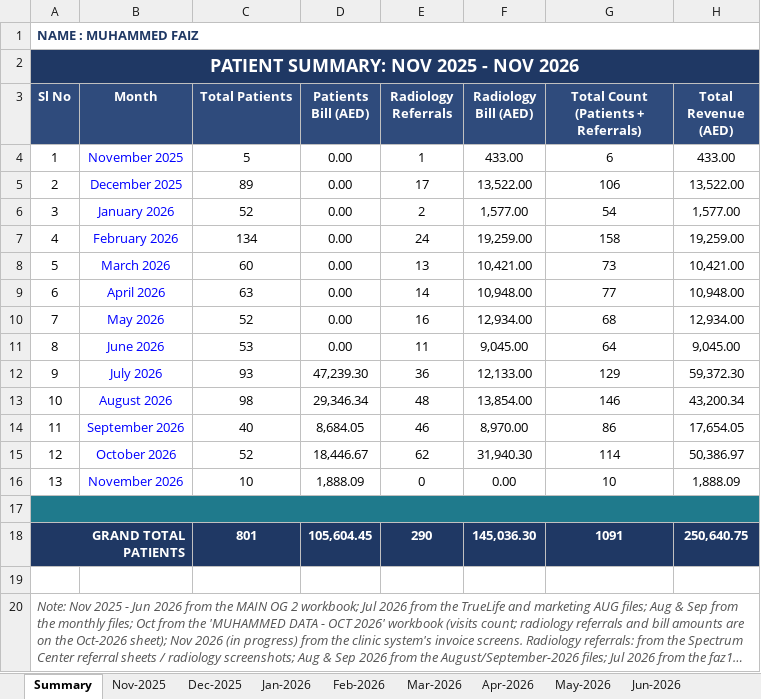
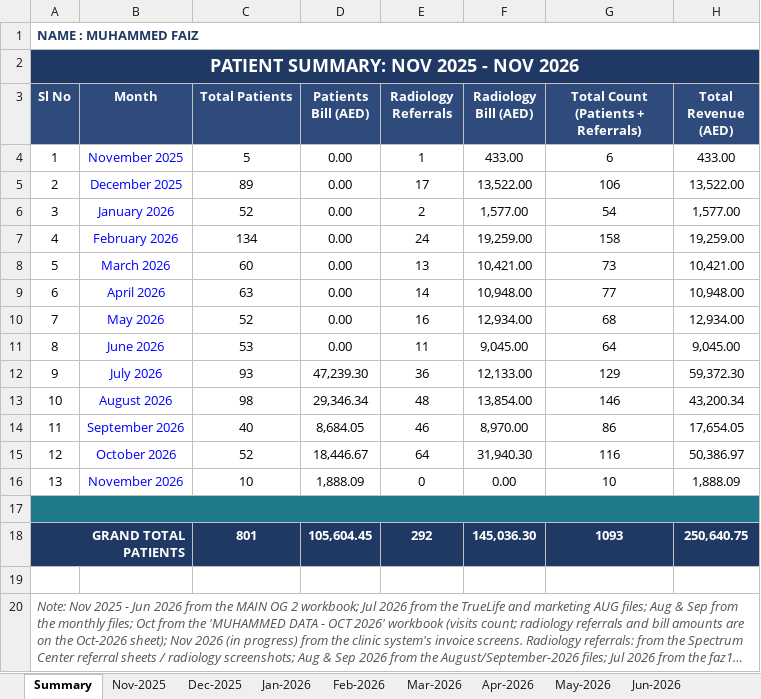
Before and after one commit to faizpachu313-star/patient-report, an Excel workbook: Faiz_Patient_Data_Master_Nov2025-Nov2026.xlsx, sheet Summary, drawn as a sheet; long unchanged cells end in …; values as stored, in another font and other column widths than the file's, no borders; the diff names each change by its address in the sheet, - before the commit and + after, or states it on an @@ line.

```diff
--- a/Faiz_Patient_Data_Master_Nov2025-Nov2026.xlsx (sheet Summary)
+++ b/Faiz_Patient_Data_Master_Nov2025-Nov2026.xlsx (sheet Summary)
-E15 (Radiology Referrals): 62
+E15 (Radiology Referrals): 64
-G15: 114
+G15: 116
-E18 (Radiology Referrals): 290
+E18 (Radiology Referrals): 292
-G18: 1091
+G18: 1093
```
Also changed, not shown: sheet Oct-2026, formulas that keep their value, TEMP_Part_A_Nov2025-Jun2026.xlsx, TEMP_Part_B_Jul2026-Nov2026.xlsx, 2 other files.
